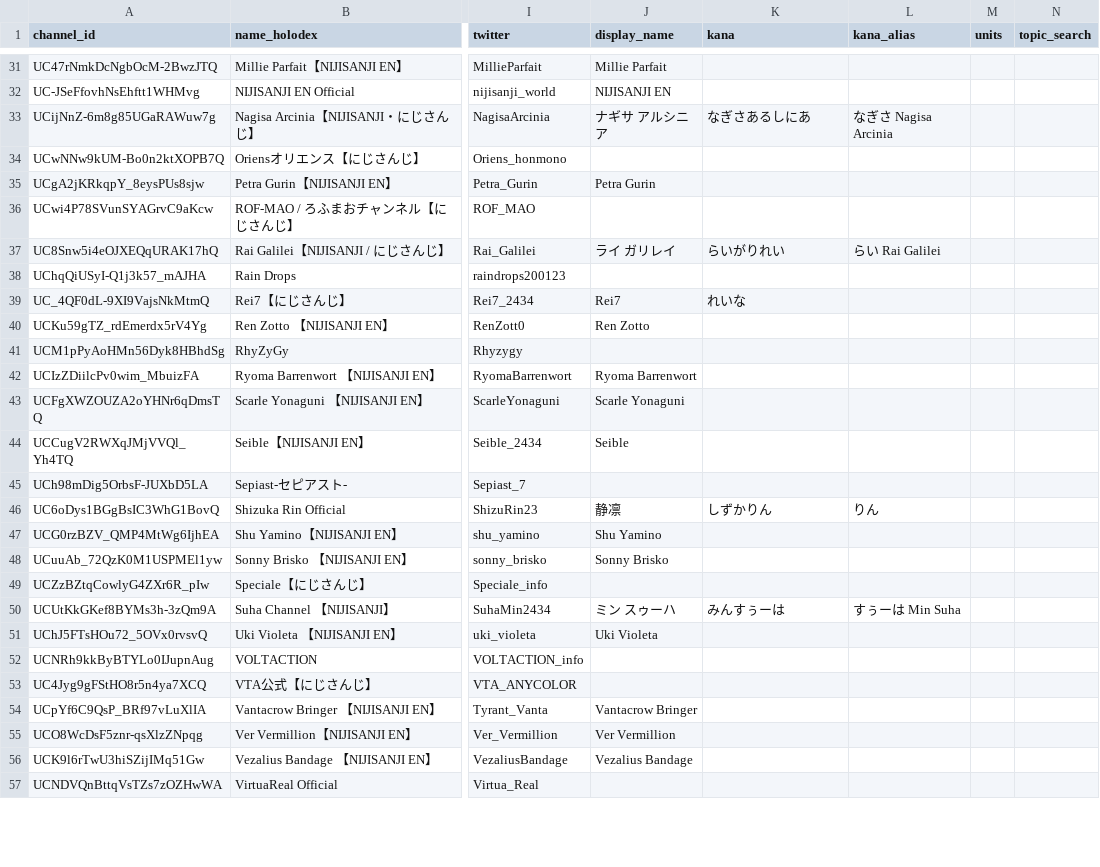
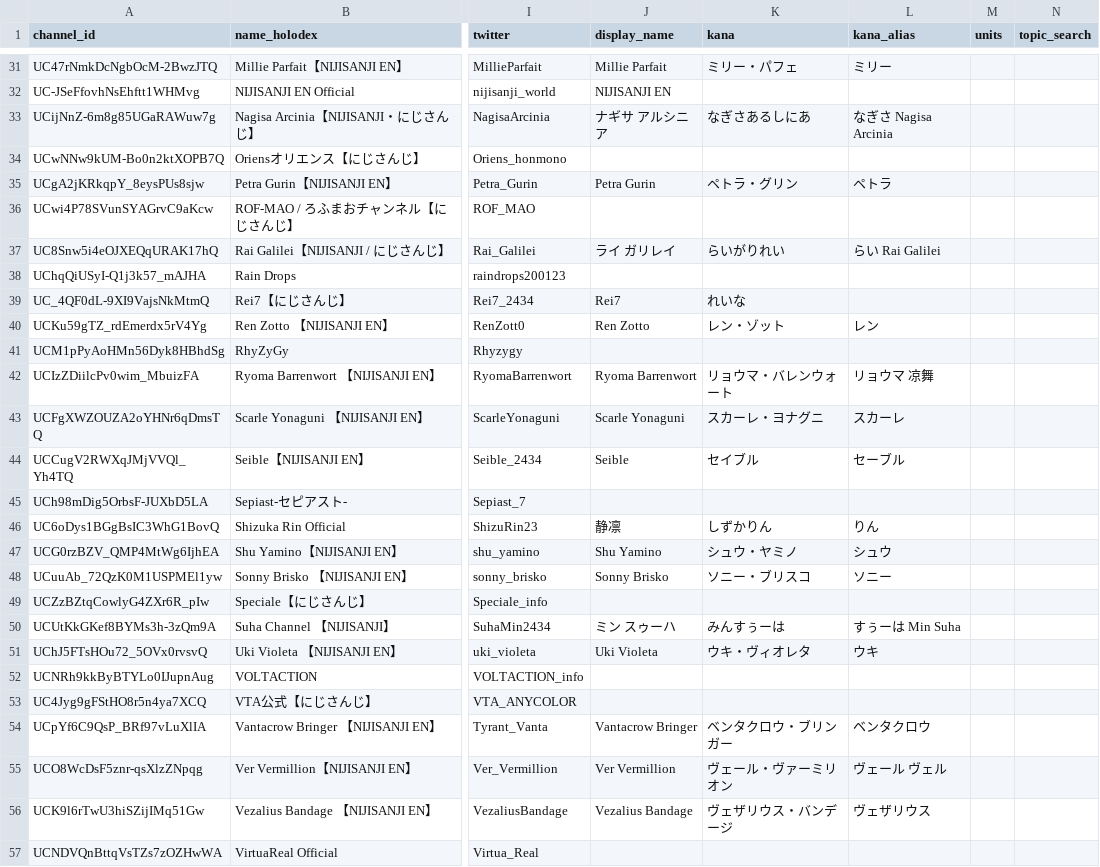
Before and after one commit to mamizukurage1224-dev/niji-data-search, a CSV file: livers_master.csv, drawn as a sheet; only a part is shown, gaps mark what is left out; the diff covers the shown part only; the diff names each change by its address in the sheet, - before the commit and + after, or states it on an @@ line.

```diff
--- a/livers_master.csv
+++ b/livers_master.csv
-K31 (kana): (empty)
+K31 (kana): ミリー・パフェ
-L31 (kana_alias): (empty)
+L31 (kana_alias): ミリー
-K35 (kana): (empty)
+K35 (kana): ペトラ・グリン
-L35 (kana_alias): (empty)
+L35 (kana_alias): ペトラ
-K40 (kana): (empty)
+K40 (kana): レン・ゾット
-L40 (kana_alias): (empty)
+L40 (kana_alias): レン
-K42 (kana): (empty)
+K42 (kana): リョウマ・バレンウォート
-L42 (kana_alias): (empty)
+L42 (kana_alias): リョウマ 凉舞
-K43 (kana): (empty)
+K43 (kana): スカーレ・ヨナグニ
-L43 (kana_alias): (empty)
+L43 (kana_alias): スカーレ
-K44 (kana): (empty)
+K44 (kana): セイブル
-L44 (kana_alias): (empty)
+L44 (kana_alias): セーブル
-K47 (kana): (empty)
+K47 (kana): シュウ・ヤミノ
-L47 (kana_alias): (empty)
+L47 (kana_alias): シュウ
-K48 (kana): (empty)
+K48 (kana): ソニー・ブリスコ
-L48 (kana_alias): (empty)
+L48 (kana_alias): ソニー
-K51 (kana): (empty)
+K51 (kana): ウキ・ヴィオレタ
-L51 (kana_alias): (empty)
+L51 (kana_alias): ウキ
-K54 (kana): (empty)
+K54 (kana): ベンタクロウ・ブリンガー
-L54 (kana_alias): (empty)
+L54 (kana_alias): ベンタクロウ
-K55 (kana): (empty)
+K55 (kana): ヴェール・ヴァーミリオン
-L55 (kana_alias): (empty)
+L55 (kana_alias): ヴェール ヴェル
-K56 (kana): (empty)
+K56 (kana): ヴェザリウス・バンデージ
-L56 (kana_alias): (empty)
+L56 (kana_alias): ヴェザリウス
```
Also changed, not shown: 32 edited cells elsewhere in this file, 4 other files.
